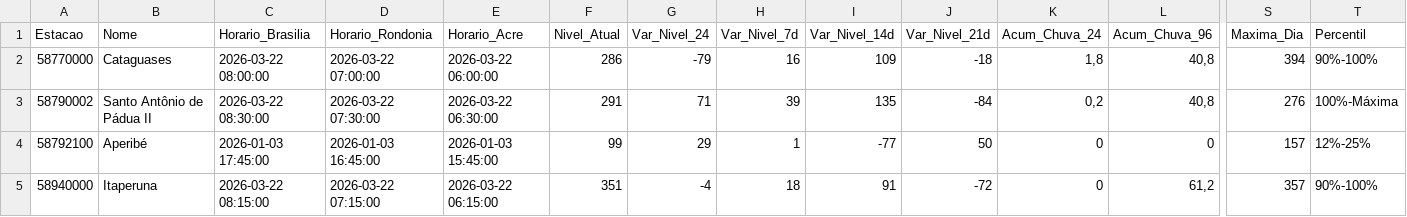
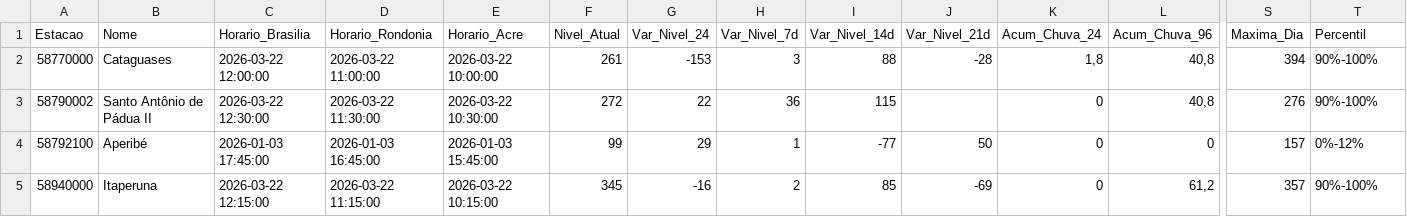
Before and after one commit to msuassuna/sah, a CSV file: tabelas/Tabela_Muriae_Pomba.csv, drawn as a sheet; only a part is shown, gaps mark what is left out; the diff covers the shown part only; the diff names each change by its address in the sheet, - before the commit and + after, or states it on an @@ line.

Commit message:
As pastas atualizaram automaticamente - 2026-03-22 14:30

```diff
--- a/tabelas/Tabela_Muriae_Pomba.csv
+++ b/tabelas/Tabela_Muriae_Pomba.csv
-C2 (Horario_Brasilia): 2026-03-22 08:00:00
+C2 (Horario_Brasilia): 2026-03-22 12:00:00
-D2 (Horario_Rondonia): 2026-03-22 07:00:00
+D2 (Horario_Rondonia): 2026-03-22 11:00:00
-E2 (Horario_Acre): 2026-03-22 06:00:00
+E2 (Horario_Acre): 2026-03-22 10:00:00
-F2 (Nivel_Atual): 286
+F2 (Nivel_Atual): 261
-G2 (Var_Nivel_24): -79
+G2 (Var_Nivel_24): -153
-H2 (Var_Nivel_7d): 16
+H2 (Var_Nivel_7d): 3
-I2 (Var_Nivel_14d): 109
+I2 (Var_Nivel_14d): 88
-J2 (Var_Nivel_21d): -18
+J2 (Var_Nivel_21d): -28
-C3 (Horario_Brasilia): 2026-03-22 08:30:00
+C3 (Horario_Brasilia): 2026-03-22 12:30:00
-D3 (Horario_Rondonia): 2026-03-22 07:30:00
+D3 (Horario_Rondonia): 2026-03-22 11:30:00
-E3 (Horario_Acre): 2026-03-22 06:30:00
+E3 (Horario_Acre): 2026-03-22 10:30:00
-F3 (Nivel_Atual): 291
+F3 (Nivel_Atual): 272
-G3 (Var_Nivel_24): 71
+G3 (Var_Nivel_24): 22
-H3 (Var_Nivel_7d): 39
+H3 (Var_Nivel_7d): 36
-I3 (Var_Nivel_14d): 135
+I3 (Var_Nivel_14d): 115
-J3 (Var_Nivel_21d): -84
+J3 (Var_Nivel_21d): (empty)
-K3 (Acum_Chuva_24): 0,2
+K3 (Acum_Chuva_24): 0
-T3 (Percentil): 100%-Máxima
+T3 (Percentil): 90%-100%
-T4 (Percentil): 12%-25%
+T4 (Percentil): 0%-12%
-C5 (Horario_Brasilia): 2026-03-22 08:15:00
+C5 (Horario_Brasilia): 2026-03-22 12:15:00
-D5 (Horario_Rondonia): 2026-03-22 07:15:00
+D5 (Horario_Rondonia): 2026-03-22 11:15:00
-E5 (Horario_Acre): 2026-03-22 06:15:00
+E5 (Horario_Acre): 2026-03-22 10:15:00
-F5 (Nivel_Atual): 351
+F5 (Nivel_Atual): 345
-G5 (Var_Nivel_24): -4
+G5 (Var_Nivel_24): -16
-H5 (Var_Nivel_7d): 18
+H5 (Var_Nivel_7d): 2
-I5 (Var_Nivel_14d): 91
+I5 (Var_Nivel_14d): 85
-J5 (Var_Nivel_21d): -72
+J5 (Var_Nivel_21d): -69
```
Also changed, not shown: 17 edited cells elsewhere in this file, tabelas/Tabela_Doce.csv, tabelas/Tabela_Geral.csv, 54 other files.
